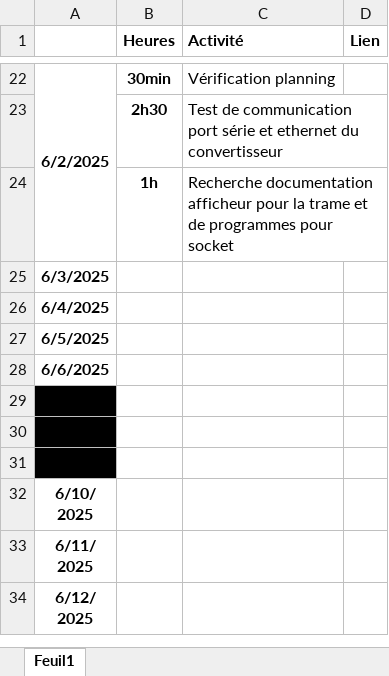
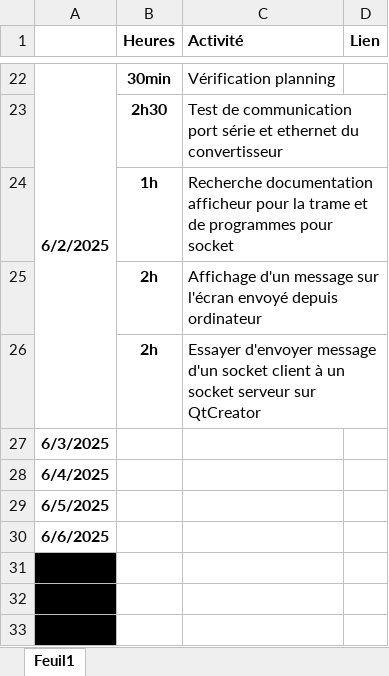
Before and after one commit to David3710/Stage_2025_ST_felixDL, an Excel workbook: Gestion projet/suivi_projet.xlsx, sheet Feuil1, drawn as a sheet; only a part is shown, gaps mark what is left out; the shorter side is filled out with more unchanged rows; values as stored, in another font and other column widths than the file's, no borders; conditional formats not drawn; the diff names each change by its address in the sheet, - before the commit and + after, or states it on an @@ line.

Commit message:
Modif suivi_projet

```diff
--- a/Gestion projet/suivi_projet.xlsx (sheet Feuil1)
+++ b/Gestion projet/suivi_projet.xlsx (sheet Feuil1)
+row 25:  | 2h | Affichage d'un message sur l'écran envoyé depuis ordinateur
+row 26:  | 2h | Essayer d'envoyer message d'un socket client à un socket serveur sur QtCreator
```
